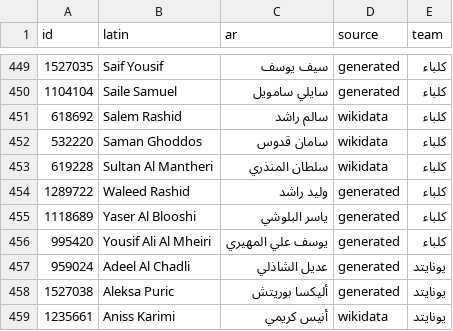
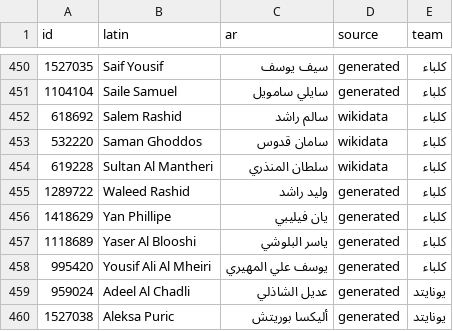
Before and after one commit to MrDMX7/elyoxe-football, a CSV file: names/review_uae.csv, drawn as a sheet; only a part is shown, gaps mark what is left out; the shorter side is filled out with more unchanged rows; the diff covers the shown part only.

```diff
--- a/names/review_uae.csv
+++ b/names/review_uae.csv
@@ -454,2 +455,3 @@ id,latin,ar,source,team
 1289722,Waleed Rashid,وليد راشد,generated,كلباء
+1418629,Yan Phillipe,يان فيليبي,generated,كلباء
 1118689,Yaser Al Blooshi,ياسر البلوشي,generated,كلباء
```
Also changed, not shown: 3 added rows and 2 removed rows elsewhere in this file, 2 other files.
